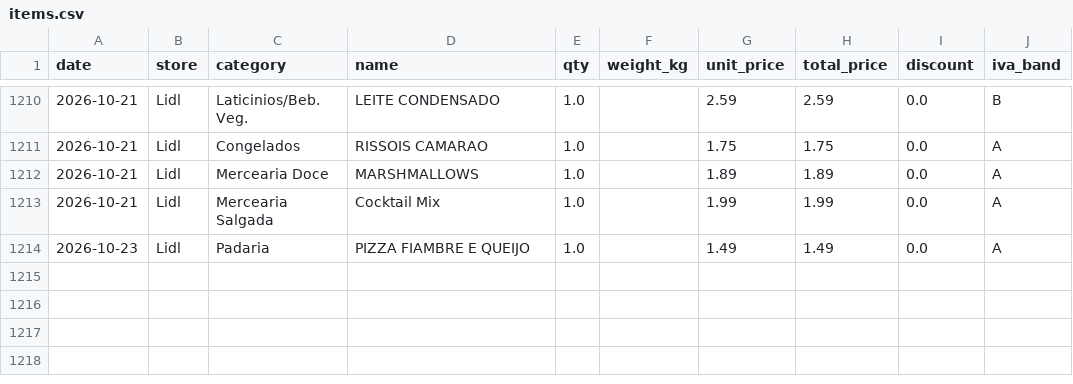
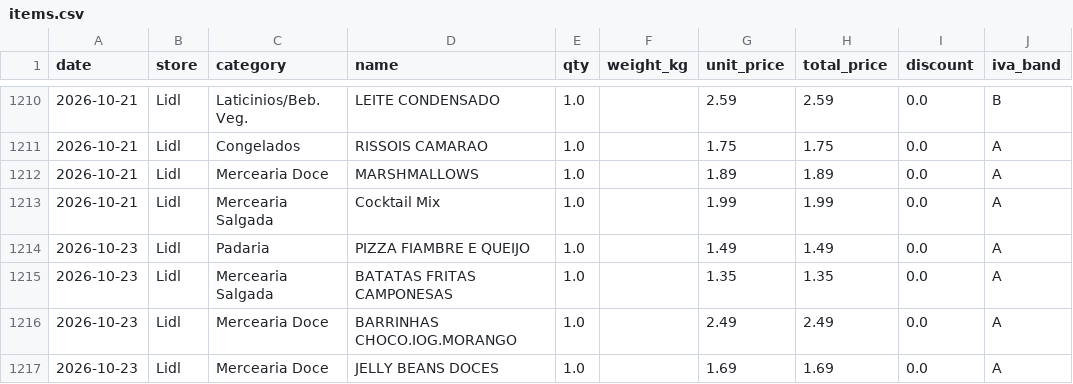
Before and after one commit to vopros21/grocery-planner, a CSV file: data/items.csv, drawn as a sheet; only a part is shown, gaps mark what is left out.

Commit message:
add receipt 25000228912026102343124_827a4c

```diff
--- a/data/items.csv
+++ b/data/items.csv
@@ -1214 +1214,4 @@ date,store,category,name,qty,weight_kg,unit_price,total_price,discount,iva_band
 2026-10-23,Lidl,Padaria,PIZZA FIAMBRE E QUEIJO,1.0,,1.49,1.49,0.0,A
+2026-10-23,Lidl,Mercearia Salgada,BATATAS FRITAS CAMPONESAS,1.0,,1.35,1.35,0.0,A
+2026-10-23,Lidl,Mercearia Doce,BARRINHAS CHOCO.IOG.MORANGO,1.0,,2.49,2.49,0.0,A
+2026-10-23,Lidl,Mercearia Doce,JELLY BEANS DOCES,1.0,,1.69,1.69,0.0,A
```
